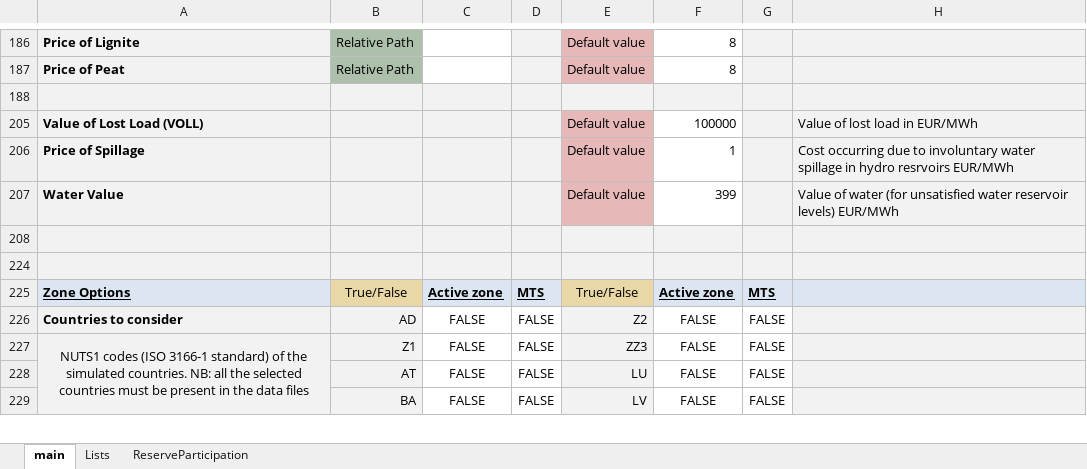
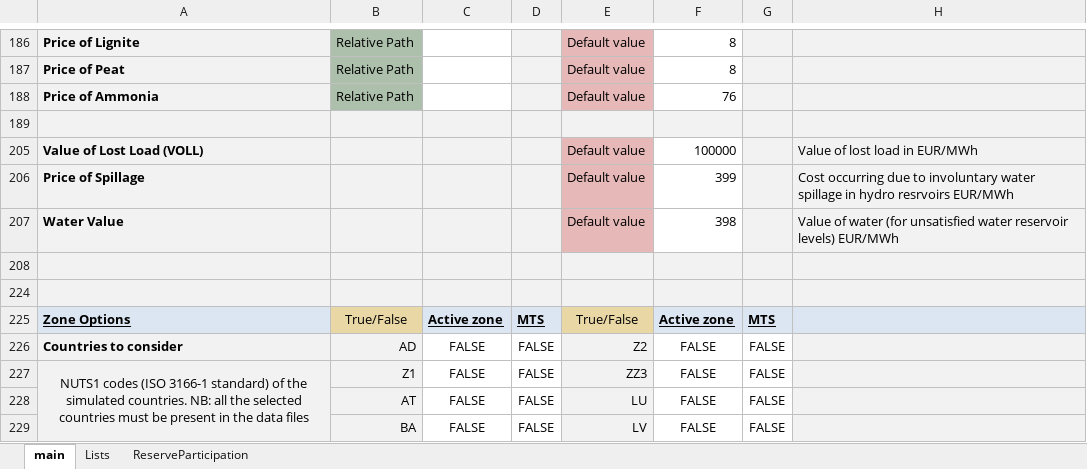
Before and after one commit to MPavicevic/DispaSET-SideTools, an Excel workbook: ConfigFiles/Config_EnergyScope.xlsx, sheet main, drawn as a sheet; only a part is shown, gaps mark what is left out; values as stored, in another font and other column widths than the file's, no borders; conditional formats not drawn; the diff names each change by its address in the sheet, - before the commit and + after, or states it on an @@ line.

```diff
--- a/ConfigFiles/Config_EnergyScope.xlsx (sheet main)
+++ b/ConfigFiles/Config_EnergyScope.xlsx (sheet main)
+row 188: Price of Ammonia | Relative Path |  | . | Default value | 76
-F206: 1
+F206: 399
-F207: 399
+F207: 398
```
Also changed, not shown: 1 other file.
